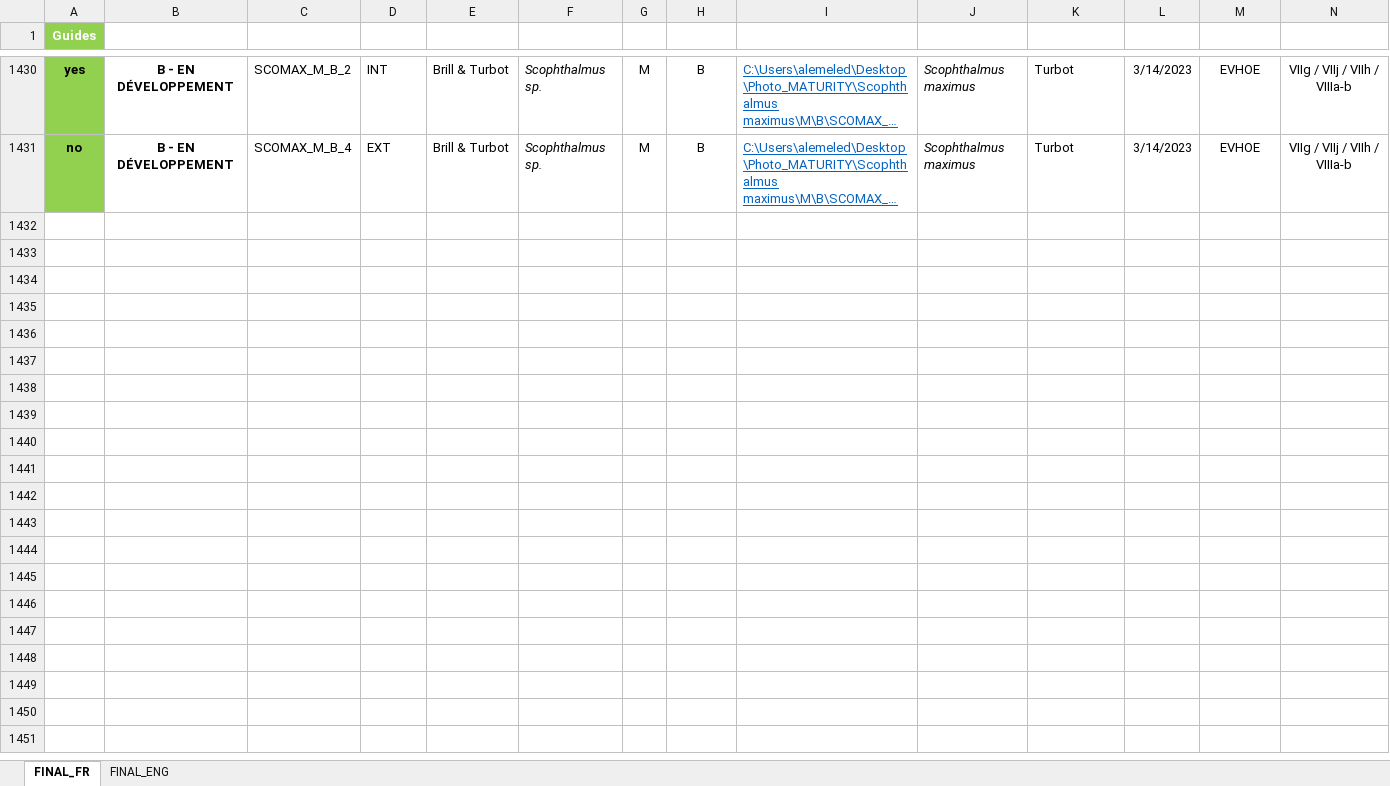
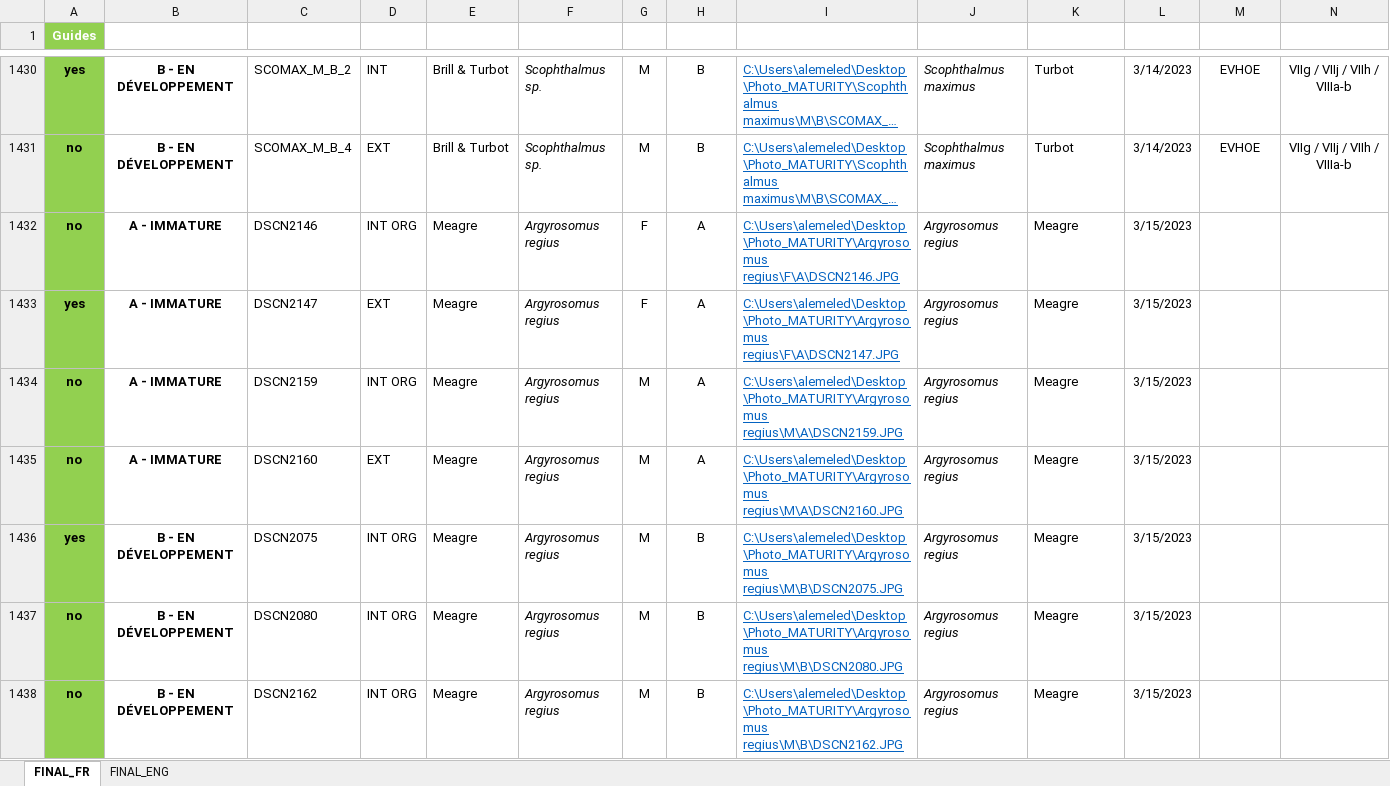
Before and after one commit to LM-Anna/MaturityScaleTools, an Excel workbook: data/photo_guides.xlsx, sheet FINAL_FR, drawn as a sheet; only a part is shown, gaps mark what is left out; long unchanged cells end in …; values as stored, in another font and other column widths than the file's, no borders; conditional formats and table styles not drawn; rows hold the shown columns only; the diff covers the shown part only; the diff names each change by its address in the sheet, - before the commit and + after, or states it on an @@ line.

Commit message:
Update 16/03/2023

```diff
--- a/data/photo_guides.xlsx (sheet FINAL_FR)
+++ b/data/photo_guides.xlsx (sheet FINAL_FR)
+row 1432: no | A - IMMATURE | DSCN2146 | INT ORG | Meagre | Argyrosomus regius | F | A | C:\Users\alemeled\Desktop\Photo_MATURITY\Argyrosomus regius\F\A\DSCN2146.JPG | Argyrosomus regius | Meagre | 3/15/2023
+row 1433: yes | A - IMMATURE | DSCN2147 | EXT | Meagre | Argyrosomus regius | F | A | C:\Users\alemeled\Desktop\Photo_MATURITY\Argyrosomus regius\F\A\DSCN2147.JPG | Argyrosomus regius | Meagre | 3/15/2023
+row 1434: no | A - IMMATURE | DSCN2159 | INT ORG | Meagre | Argyrosomus regius | M | A | C:\Users\alemeled\Desktop\Photo_MATURITY\Argyrosomus regius\M\A\DSCN2159.JPG | Argyrosomus regius | Meagre | 3/15/2023
+row 1435: no | A - IMMATURE | DSCN2160 | EXT | Meagre | Argyrosomus regius | M | A | C:\Users\alemeled\Desktop\Photo_MATURITY\Argyrosomus regius\M\A\DSCN2160.JPG | Argyrosomus regius | Meagre | 3/15/2023
+row 1436: yes | B - EN DÉVELOPPEMENT | DSCN2075 | INT ORG | Meagre | Argyrosomus regius | M | B | C:\Users\alemeled\Desktop\Photo_MATURITY\Argyrosomus regius\M\B\DSCN2075.JPG | Argyrosomus regius | Meagre | 3/15/2023
+row 1437: no | B - EN DÉVELOPPEMENT | DSCN2080 | INT ORG | Meagre | Argyrosomus regius | M | B | C:\Users\alemeled\Desktop\Photo_MATURITY\Argyrosomus regius\M\B\DSCN2080.JPG | Argyrosomus regius | Meagre | 3/15/2023
+row 1438: no | B - EN DÉVELOPPEMENT | DSCN2162 | INT ORG | Meagre | Argyrosomus regius | M | B | C:\Users\alemeled\Desktop\Photo_MATURITY\Argyrosomus regius\M\B\DSCN2162.JPG | Argyrosomus regius | Meagre | 3/15/2023
```
Also changed, not shown: 6 added rows and 1 edited cell elsewhere in this sheet, sheet FINAL_ENG.
